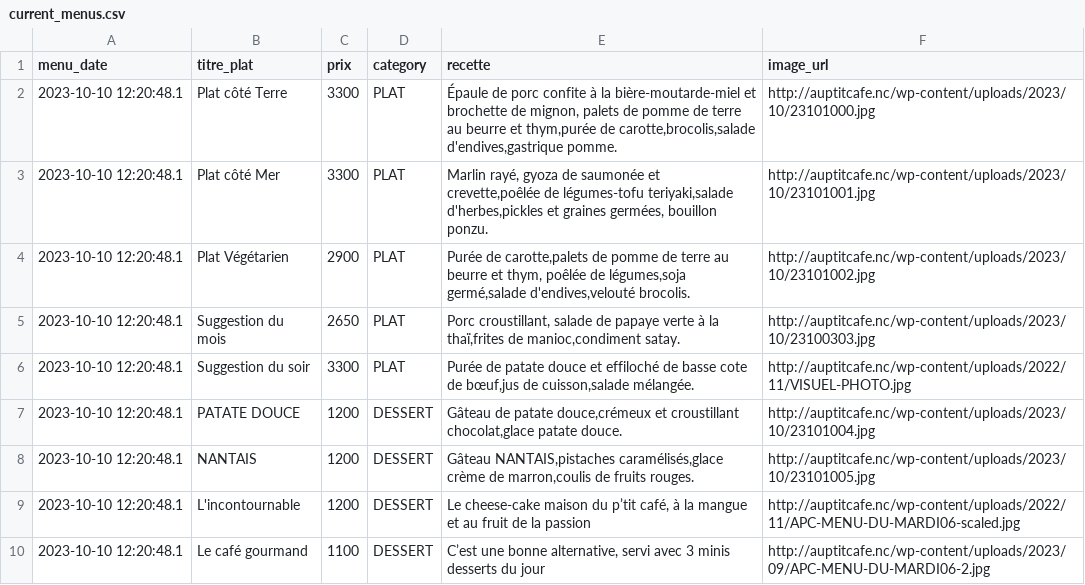
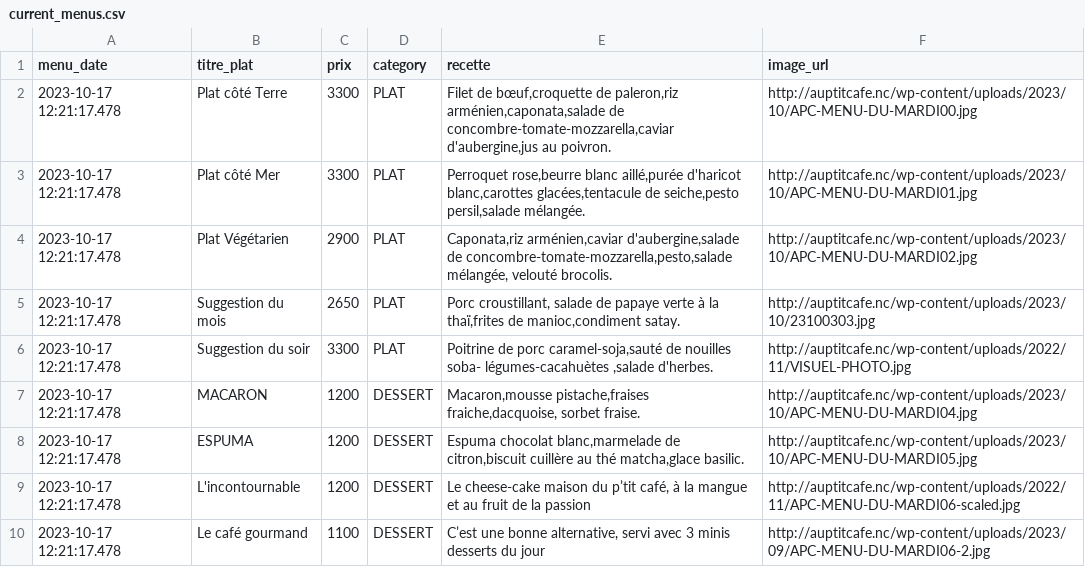
Before and after one commit to adriens/auptitcafe-data, a CSV file: data/current_menus.csv, drawn as a sheet.

```diff
--- a/data/current_menus.csv
+++ b/data/current_menus.csv
@@ -1,10 +1,10 @@
 menu_date,titre_plat,prix,category,recette,image_url
-2023-10-10 12:20:48.1,Plat côté Terre,3300,PLAT,"Épaule de porc confite à la bière-moutarde-miel et brochette de mignon, palets de pomme de terre au beurre et thym,purée de carotte,brocolis,salade d'endives,gastrique pomme.",http://auptitcafe.nc/wp-content/uploads/2023/10/23101000.jpg
-2023-10-10 12:20:48.1,Plat côté Mer,3300,PLAT,"Marlin rayé, gyoza de saumonée et crevette,poêlée de légumes-tofu teriyaki,salade d'herbes,pickles et graines germées, bouillon ponzu.",http://auptitcafe.nc/wp-content/uploads/2023/10/23101001.jpg
-2023-10-10 12:20:48.1,Plat Végétarien,2900,PLAT,"Purée de carotte,palets de pomme de terre au beurre et thym, poêlée de légumes,soja germé,salade d'endives,velouté brocolis.",http://auptitcafe.nc/wp-content/uploads/2023/10/23101002.jpg
-2023-10-10 12:20:48.1,Suggestion du mois,2650,PLAT,"Porc croustillant, salade de papaye verte à la thaï,frites de manioc,condiment satay.",http://auptitcafe.nc/wp-content/uploads/2023/10/23100303.jpg
-2023-10-10 12:20:48.1,Suggestion du soir,3300,PLAT,"Purée de patate douce et effiloché de basse cote de bœuf,jus de cuisson,salade mélangée.",http://auptitcafe.nc/wp-content/uploads/2022/11/VISUEL-PHOTO.jpg
-2023-10-10 12:20:48.1,PATATE DOUCE,1200,DESSERT,"Gâteau de patate douce,crémeux et croustillant chocolat,glace patate douce.",http://auptitcafe.nc/wp-content/uploads/2023/10/23101004.jpg
-2023-10-10 12:20:48.1,NANTAIS,1200,DESSERT,"Gâteau NANTAIS,pistaches caramélisés,glace crème de marron,coulis de fruits rouges.",http://auptitcafe.nc/wp-content/uploads/2023/10/23101005.jpg
-2023-10-10 12:20:48.1,L'incontournable,1200,DESSERT,"Le cheese-cake maison du p’tit café, à la mangue et au fruit de la passion",http://auptitcafe.nc/wp-content/uploads/2022/11/APC-MENU-DU-MARDI06-scaled.jpg
-2023-10-10 12:20:48.1,Le café gourmand,1100,DESSERT,"C’est une bonne alternative, servi avec 3 minis desserts du jour",http://auptitcafe.nc/wp-content/uploads/2023/09/APC-MENU-DU-MARDI06-2.jpg
+2023-10-17 12:21:17.478,Plat côté Terre,3300,PLAT,"Filet de bœuf,croquette de paleron,riz arménien,caponata,salade de concombre-tomate-mozzarella,caviar d'aubergine,jus au poivron.",http://auptitcafe.nc/wp-content/uploads/2023/10/APC-MENU-DU-MARDI00.jpg
+2023-10-17 12:21:17.478,Plat côté Mer,3300,PLAT,"Perroquet rose,beurre blanc aillé,purée d'haricot blanc,carottes glacées,tentacule de seiche,pesto persil,salade mélangée.",http://auptitcafe.nc/wp-content/uploads/2023/10/APC-MENU-DU-MARDI01.jpg
+2023-10-17 12:21:17.478,Plat Végétarien,2900,PLAT,"Caponata,riz arménien,caviar d'aubergine,salade de concombre-tomate-mozzarella,pesto,salade mélangée, velouté brocolis.",http://auptitcafe.nc/wp-content/uploads/2023/10/APC-MENU-DU-MARDI02.jpg
+2023-10-17 12:21:17.478,Suggestion du mois,2650,PLAT,"Porc croustillant, salade de papaye verte à la thaï,frites de manioc,condiment satay.",http://auptitcafe.nc/wp-content/uploads/2023/10/23100303.jpg
+2023-10-17 12:21:17.478,Suggestion du soir,3300,PLAT,"Poitrine de porc caramel-soja,sauté de nouilles soba- légumes-cacahuètes ,salade d'herbes.",http://auptitcafe.nc/wp-content/uploads/2022/11/VISUEL-PHOTO.jpg
+2023-10-17 12:21:17.478,MACARON,1200,DESSERT,"Macaron,mousse pistache,fraises fraiche,dacquoise, sorbet fraise.",http://auptitcafe.nc/wp-content/uploads/2023/10/APC-MENU-DU-MARDI04.jpg
+2023-10-17 12:21:17.478,ESPUMA,1200,DESSERT,"Espuma chocolat blanc,marmelade de citron,biscuit cuillère au thé matcha,glace basilic.",http://auptitcafe.nc/wp-content/uploads/2023/10/APC-MENU-DU-MARDI05.jpg
+2023-10-17 12:21:17.478,L'incontournable,1200,DESSERT,"Le cheese-cake maison du p’tit café, à la mangue et au fruit de la passion",http://auptitcafe.nc/wp-content/uploads/2022/11/APC-MENU-DU-MARDI06-scaled.jpg
+2023-10-17 12:21:17.478,Le café gourmand,1100,DESSERT,"C’est une bonne alternative, servi avec 3 minis desserts du jour",http://auptitcafe.nc/wp-content/uploads/2023/09/APC-MENU-DU-MARDI06-2.jpg
```
Also changed, not shown: data/current_menus_headers.csv, data/menus_hist.csv.
